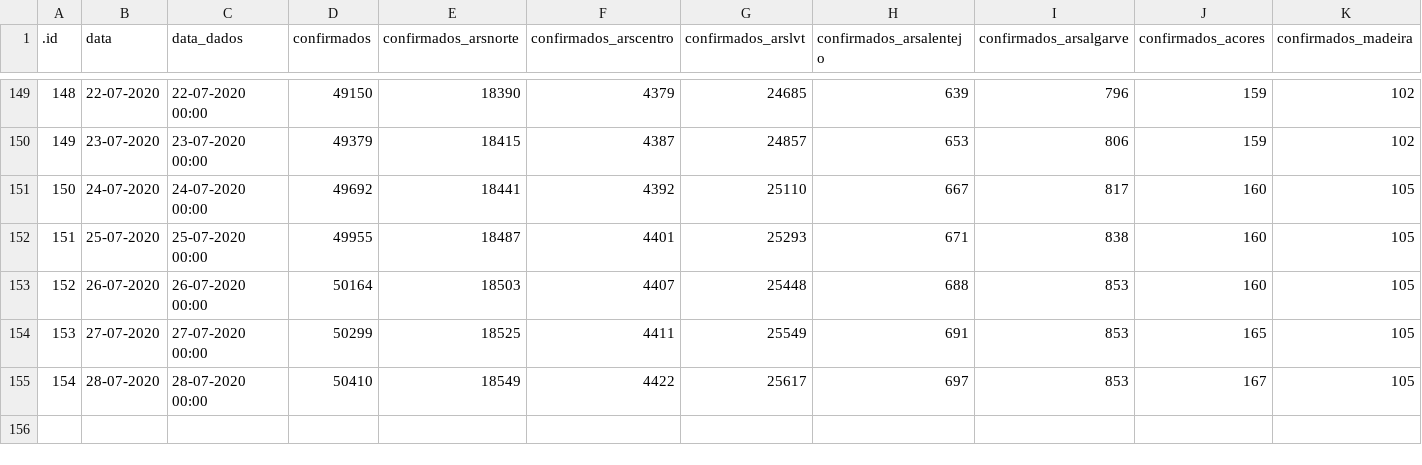
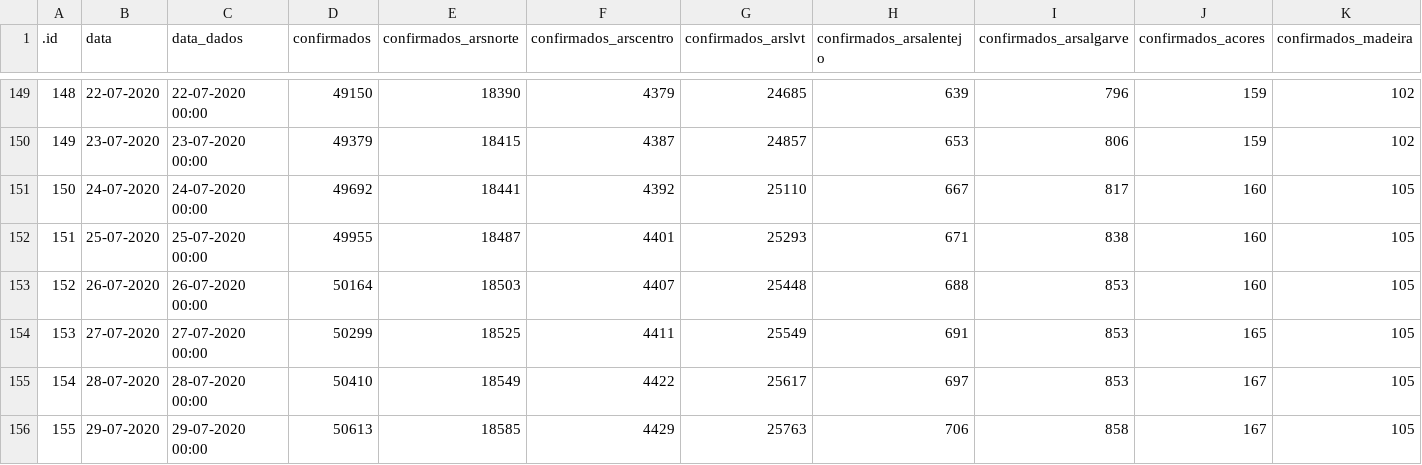
Before and after one commit to CEAUL/Dados_COVID-19_PT, a CSV file: data/covid19pt_DSSG_Orig.csv, drawn as a sheet; only a part is shown, gaps mark what is left out; rows hold the shown columns only; the diff names each change by its address in the sheet, - before the commit and + after, or states it on an @@ line.

```diff
--- a/data/covid19pt_DSSG_Orig.csv
+++ b/data/covid19pt_DSSG_Orig.csv
+row 156: 155 | 29-07-2020 | 29-07-2020 00:00 | 50613 | 18585 | 4429 | 25763 | 706 | 858 | 167 | 105
```
Also changed, not shown: 6 other files.
